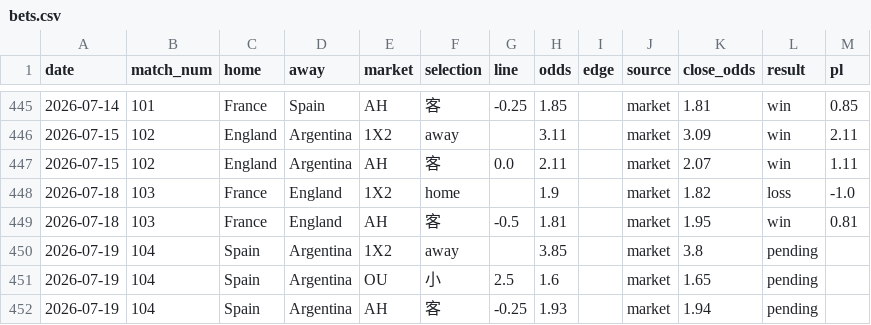
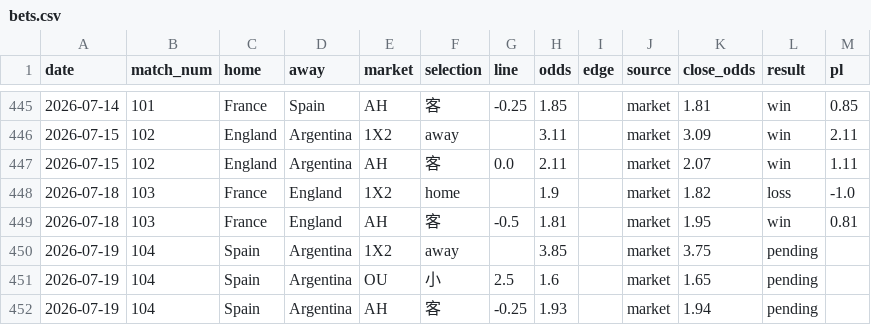
Before and after one commit to c49037027-svg/football, a CSV file: data/bets.csv, drawn as a sheet; only a part is shown, gaps mark what is left out.

```diff
--- a/data/bets.csv
+++ b/data/bets.csv
@@ -449,3 +449,3 @@ date,match_num,home,away,market,selection,line,odds,edge,source,close_odds,resul
 2026-07-18,103,France,England,AH,客,-0.5,1.81,,market,1.95,win,0.81
-2026-07-19,104,Spain,Argentina,1X2,away,,3.85,,market,3.8,pending,
+2026-07-19,104,Spain,Argentina,1X2,away,,3.85,,market,3.75,pending,
 2026-07-19,104,Spain,Argentina,OU,小,2.5,1.6,,market,1.65,pending,
```
Also changed, not shown: data/odds_log.csv.
